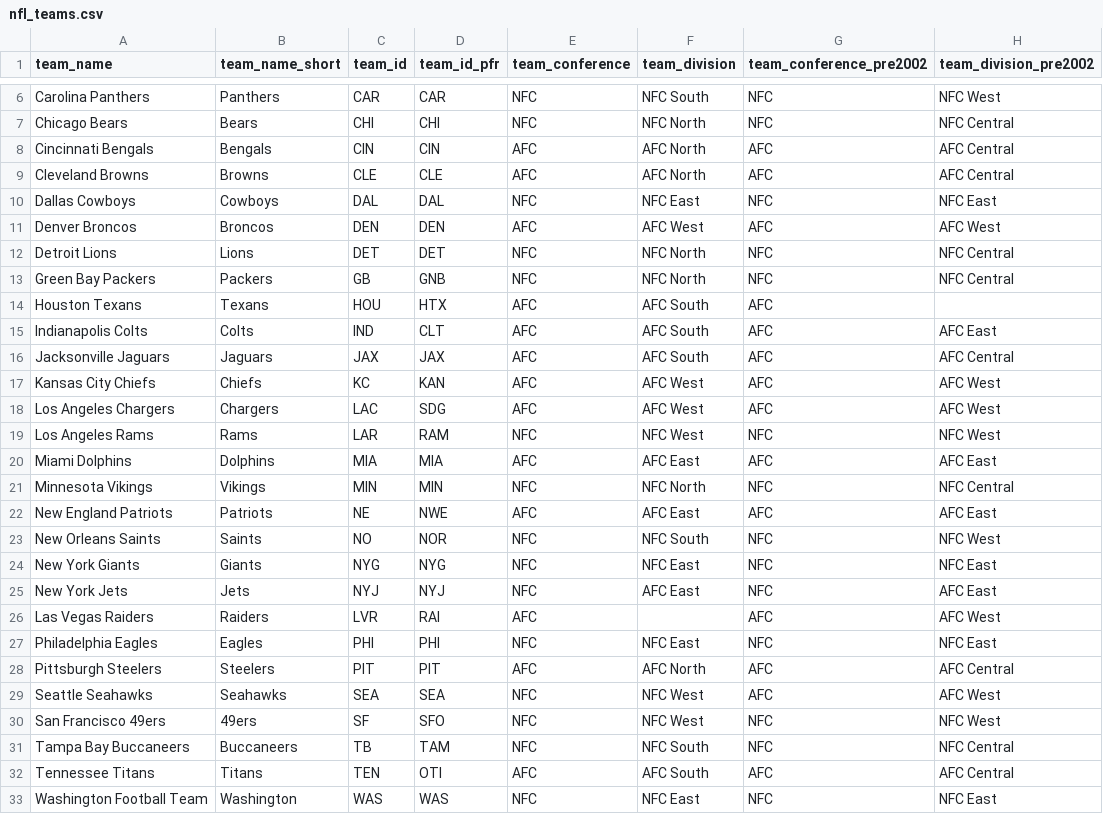
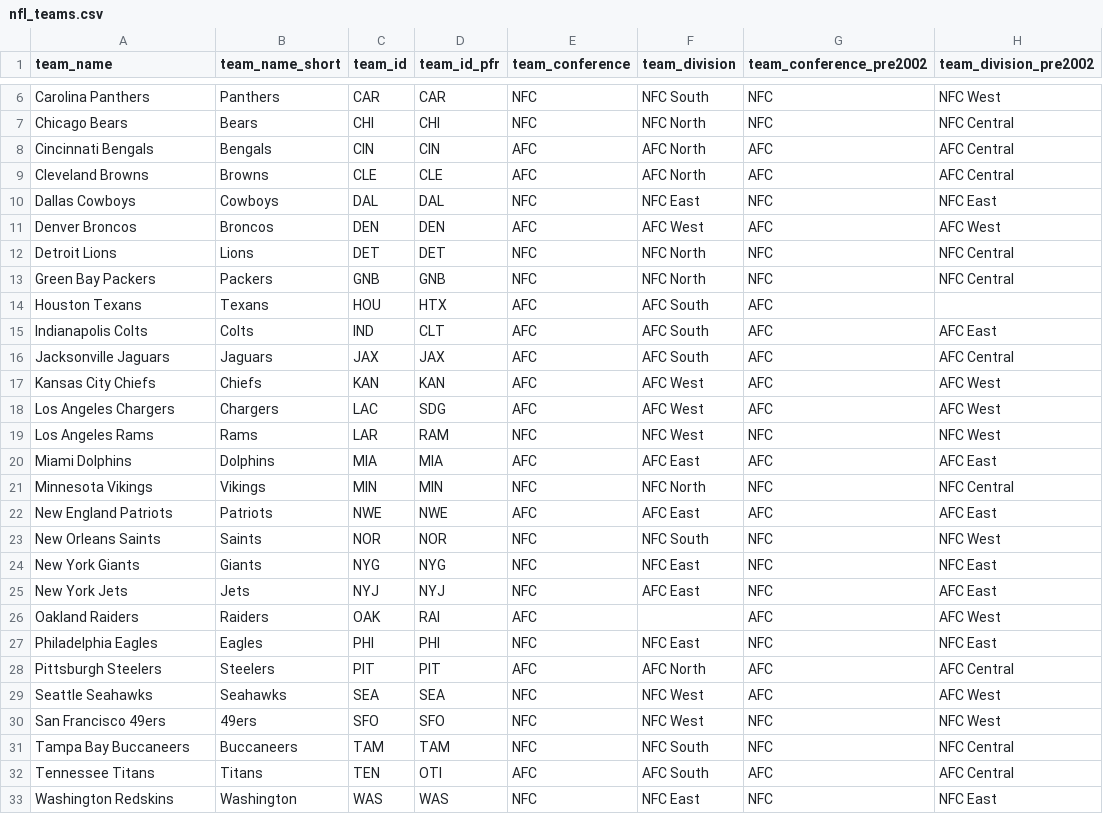
Before and after one commit to rhsin/NFL-Stats, a CSV file: NflStats/Data/CSV/nfl_teams.csv, drawn as a sheet; only a part is shown, gaps mark what is left out.

```diff
--- a/NflStats/Data/CSV/nfl_teams.csv
+++ b/NflStats/Data/CSV/nfl_teams.csv
@@ -12,3 +12,3 @@ Denver Broncos,Broncos,DEN,DEN,AFC,AFC West,AFC,AFC West
 Detroit Lions,Lions,DET,DET,NFC,NFC North,NFC,NFC Central
-Green Bay Packers,Packers,GB,GNB,NFC,NFC North,NFC,NFC Central
+Green Bay Packers,Packers,GNB,GNB,NFC,NFC North,NFC,NFC Central
 Houston Texans,Texans,HOU,HTX,AFC,AFC South,AFC,
@@ -16,3 +16,3 @@ Indianapolis Colts,Colts,IND,CLT,AFC,AFC South,AFC,AFC East
 Jacksonville Jaguars,Jaguars,JAX,JAX,AFC,AFC South,AFC,AFC Central
-Kansas City Chiefs,Chiefs,KC,KAN,AFC,AFC West,AFC,AFC West
+Kansas City Chiefs,Chiefs,KAN,KAN,AFC,AFC West,AFC,AFC West
 Los Angeles Chargers,Chargers,LAC,SDG,AFC,AFC West,AFC,AFC West
@@ -21,7 +21,7 @@ Miami Dolphins,Dolphins,MIA,MIA,AFC,AFC East,AFC,AFC East
 Minnesota Vikings,Vikings,MIN,MIN,NFC,NFC North,NFC,NFC Central
-New England Patriots,Patriots,NE,NWE,AFC,AFC East,AFC,AFC East
-New Orleans Saints,Saints,NO,NOR,NFC,NFC South,NFC,NFC West
+New England Patriots,Patriots,NWE,NWE,AFC,AFC East,AFC,AFC East
+New Orleans Saints,Saints,NOR,NOR,NFC,NFC South,NFC,NFC West
 New York Giants,Giants,NYG,NYG,NFC,NFC East,NFC,NFC East
 New York Jets,Jets,NYJ,NYJ,NFC,AFC East,NFC,AFC East
-Las Vegas Raiders,Raiders,LVR,RAI,AFC,,AFC,AFC West
+Oakland Raiders,Raiders,OAK,RAI,AFC,,AFC,AFC West
 Philadelphia Eagles,Eagles,PHI,PHI,NFC,NFC East,NFC,NFC East
@@ -29,5 +29,5 @@ Pittsburgh Steelers,Steelers,PIT,PIT,AFC,AFC North,AFC,AFC Central
 Seattle Seahawks,Seahawks,SEA,SEA,NFC,NFC West,AFC,AFC West
-San Francisco 49ers,49ers,SF,SFO,NFC,NFC West,NFC,NFC West
-Tampa Bay Buccaneers,Buccaneers,TB,TAM,NFC,NFC South,NFC,NFC Central
+San Francisco 49ers,49ers,SFO,SFO,NFC,NFC West,NFC,NFC West
+Tampa Bay Buccaneers,Buccaneers,TAM,TAM,NFC,NFC South,NFC,NFC Central
 Tennessee Titans,Titans,TEN,OTI,AFC,AFC South,AFC,AFC Central
-Washington Football Team,Washington,WAS,WAS,NFC,NFC East,NFC,NFC East
+Washington Redskins,Washington,WAS,WAS,NFC,NFC East,NFC,NFC East
```
Also changed, not shown: 7 other files.
